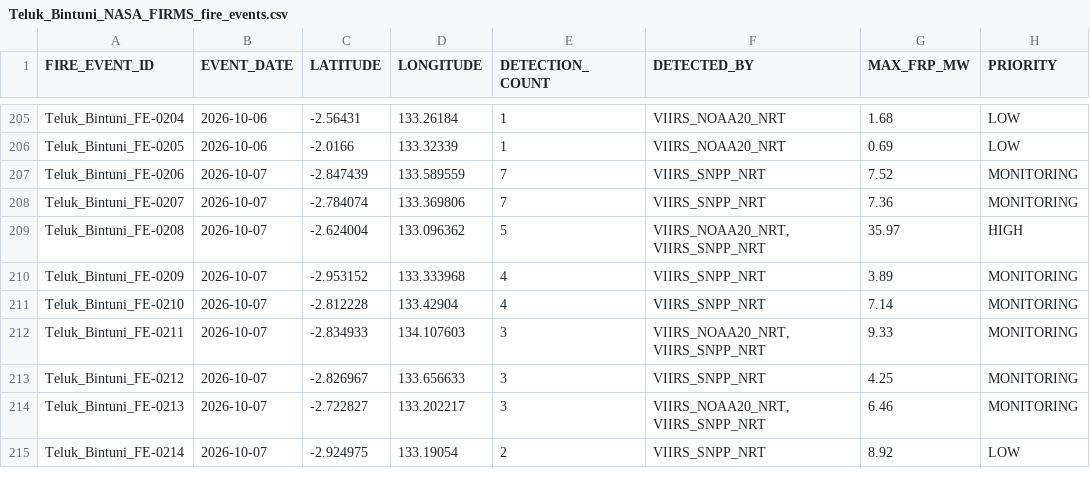
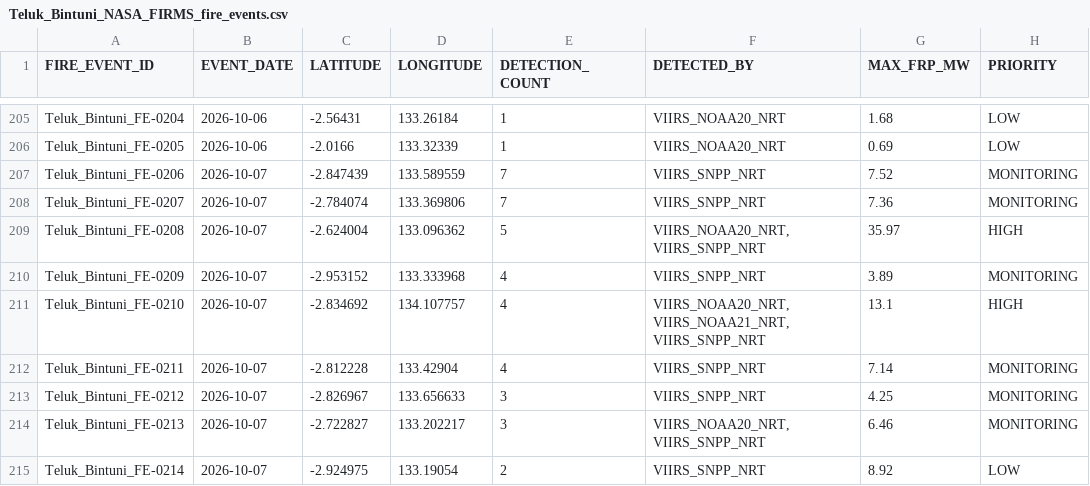
Before and after one commit to Indrmlnaa/Fire_Monitoring, a CSV file: data/v2/processed/Teluk_Bintuni_NASA_FIRMS_fire_events.csv, drawn as a sheet; only a part is shown, gaps mark what is left out.

```diff
--- a/data/v2/processed/Teluk_Bintuni_NASA_FIRMS_fire_events.csv
+++ b/data/v2/processed/Teluk_Bintuni_NASA_FIRMS_fire_events.csv
@@ -210,4 +210,4 @@ Teluk_Bintuni_FE-0208,2026-10-07,-2.624004,133.096362,5,"VIIRS_NOAA20_NRT, VIIRS
 Teluk_Bintuni_FE-0209,2026-10-07,-2.953152,133.333968,4,VIIRS_SNPP_NRT,3.89,MONITORING
-Teluk_Bintuni_FE-0210,2026-10-07,-2.812228,133.42904,4,VIIRS_SNPP_NRT,7.14,MONITORING
-Teluk_Bintuni_FE-0211,2026-10-07,-2.834933,134.107603,3,"VIIRS_NOAA20_NRT, VIIRS_SNPP_NRT",9.33,MONITORING
+Teluk_Bintuni_FE-0210,2026-10-07,-2.834692,134.107757,4,"VIIRS_NOAA20_NRT, VIIRS_NOAA21_NRT, VIIRS_SNPP_NRT",13.1,HIGH
+Teluk_Bintuni_FE-0211,2026-10-07,-2.812228,133.42904,4,VIIRS_SNPP_NRT,7.14,MONITORING
 Teluk_Bintuni_FE-0212,2026-10-07,-2.826967,133.656633,3,VIIRS_SNPP_NRT,4.25,MONITORING
```
Also changed, not shown: data/v2/processed/Teluk_Bintuni_NASA_FIRMS_spatial_analysis.csv, 3 other files.
